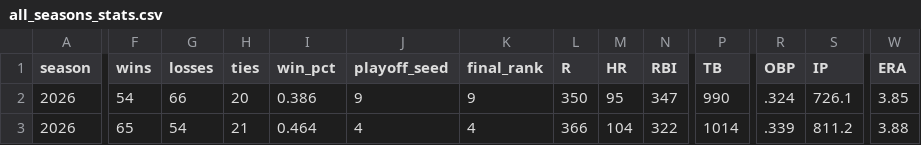
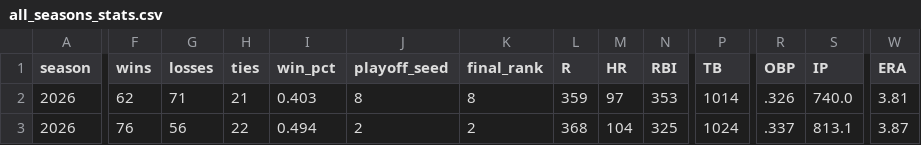
Before and after one commit to mzaiger/Fantasy_Lifetime_Stats, a CSV file: all_seasons_stats.csv, drawn as a sheet; only a part is shown, gaps mark what is left out; the diff covers the shown part only; the diff names each change by its address in the sheet, - before the commit and + after, or states it on an @@ line.

```diff
--- a/all_seasons_stats.csv
+++ b/all_seasons_stats.csv
-F2 (wins): 54
+F2 (wins): 62
-G2 (losses): 66
+G2 (losses): 71
-H2 (ties): 20
+H2 (ties): 21
-I2 (win_pct): 0.386
+I2 (win_pct): 0.403
-J2 (playoff_seed): 9
+J2 (playoff_seed): 8
-K2 (final_rank): 9
+K2 (final_rank): 8
-L2 (R): 350
+L2 (R): 359
-M2 (HR): 95
+M2 (HR): 97
-N2 (RBI): 347
+N2 (RBI): 353
-P2 (TB): 990
+P2 (TB): 1014
-R2 (OBP): .324
+R2 (OBP): .326
-S2 (IP): 726.1
+S2 (IP): 740.0
-W2 (ERA): 3.85
+W2 (ERA): 3.81
-F3 (wins): 65
+F3 (wins): 76
-G3 (losses): 54
+G3 (losses): 56
-H3 (ties): 21
+H3 (ties): 22
-I3 (win_pct): 0.464
+I3 (win_pct): 0.494
-J3 (playoff_seed): 4
+J3 (playoff_seed): 2
-K3 (final_rank): 4
+K3 (final_rank): 2
-L3 (R): 366
+L3 (R): 368
-N3 (RBI): 322
+N3 (RBI): 325
-P3 (TB): 1014
+P3 (TB): 1024
-R3 (OBP): .339
+R3 (OBP): .337
-S3 (IP): 811.2
+S3 (IP): 813.1
-W3 (ERA): 3.88
+W3 (ERA): 3.87
```
Also changed, not shown: 150 edited cells elsewhere in this file, 1 other file.
